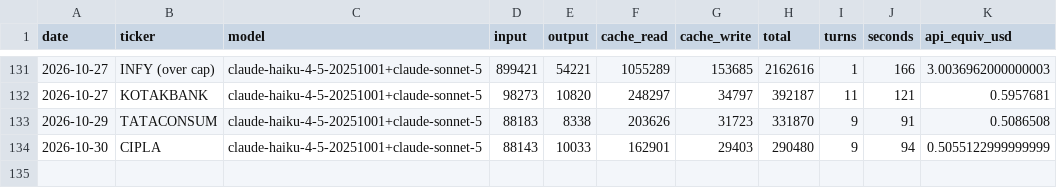
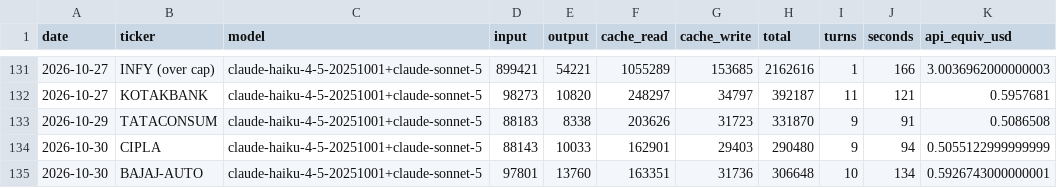
Before and after one commit to luckytechy/tickertales-stock-reports, a CSV file: logs/usage.csv, drawn as a sheet; only a part is shown, gaps mark what is left out.

```diff
--- a/logs/usage.csv
+++ b/logs/usage.csv
@@ -134 +134,2 @@ date,ticker,model,input,output,cache_read,cache_write,total,turns,seconds,api_eq
 2026-10-30,CIPLA,claude-haiku-4-5-20251001+claude-sonnet-5,88143,10033,162901,29403,290480,9,94,0.5055122999999999
+2026-10-30,BAJAJ-AUTO,claude-haiku-4-5-20251001+claude-sonnet-5,97801,13760,163351,31736,306648,10,134,0.5926743000000001
```
Also changed, not shown: 2 other files.
